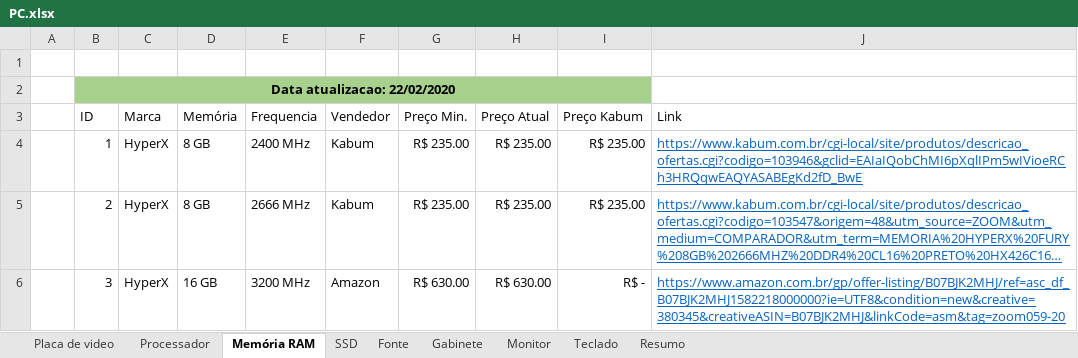
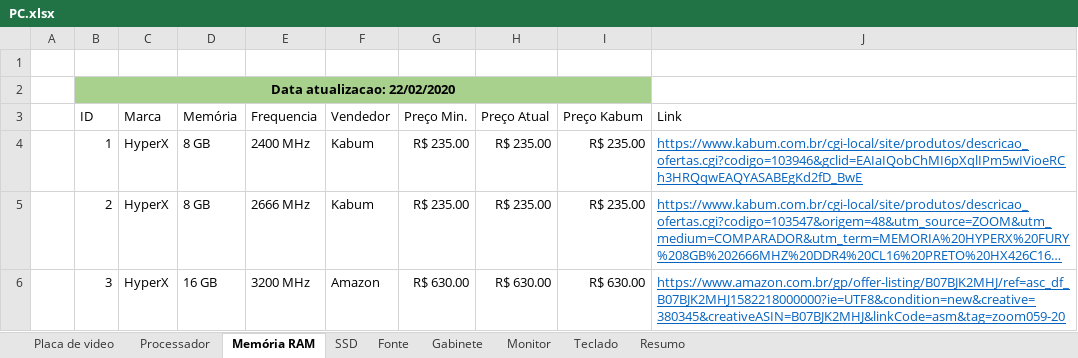
Before and after one commit to FabrizioSousa/PC, an Excel workbook: PC.xlsx, sheet Memória RAM, drawn as a sheet; long unchanged cells end in …; values as stored, in another font and other column widths than the file's, no borders; the diff names each change by its address in the sheet, - before the commit and + after, or states it on an @@ line.

```diff
--- a/PC.xlsx (sheet Memória RAM)
+++ b/PC.xlsx (sheet Memória RAM)
-I6 (Preço Kabum): R$ -
+I6 (Preço Kabum): R$ 630.00
```
Also changed, not shown: sheet Placa de video.
